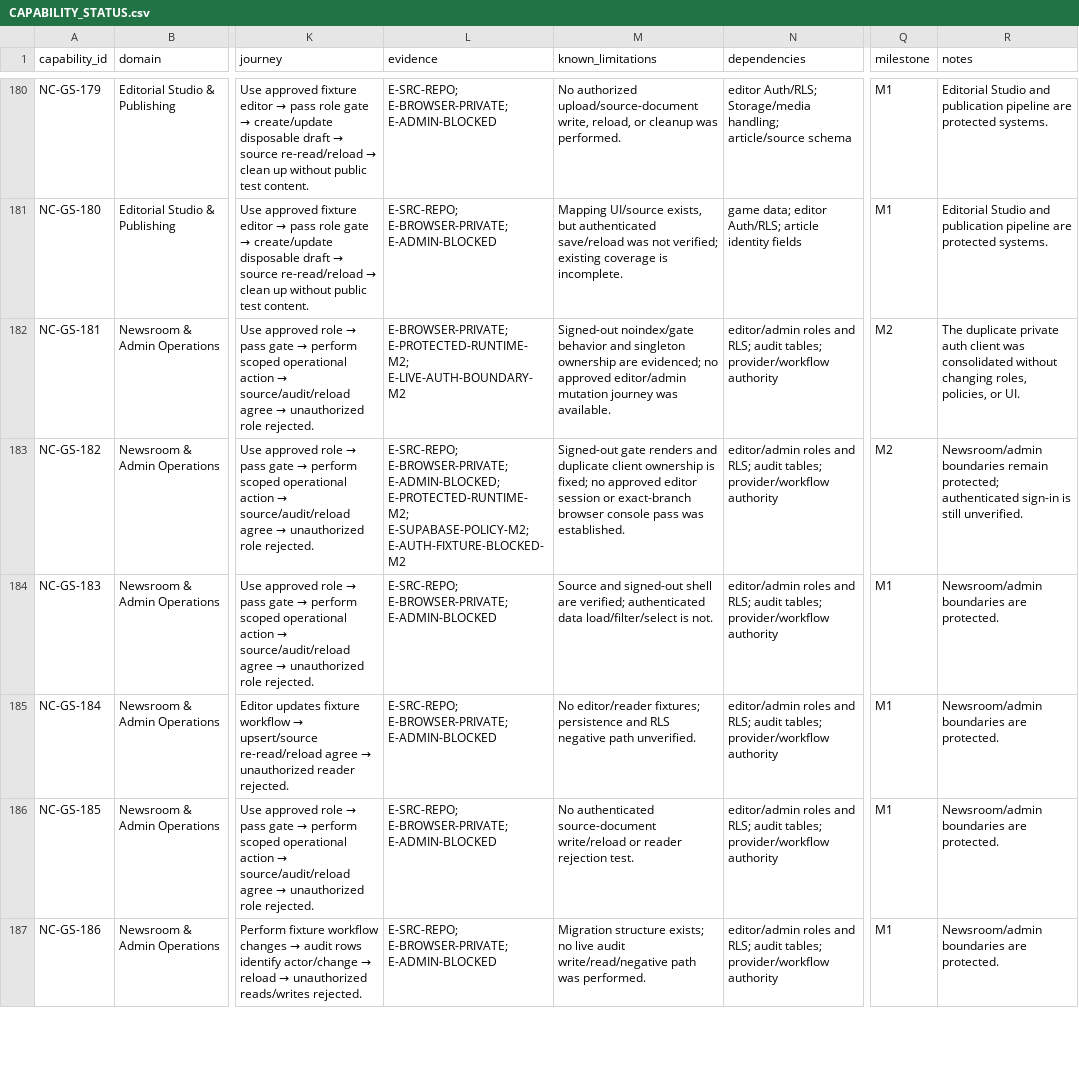
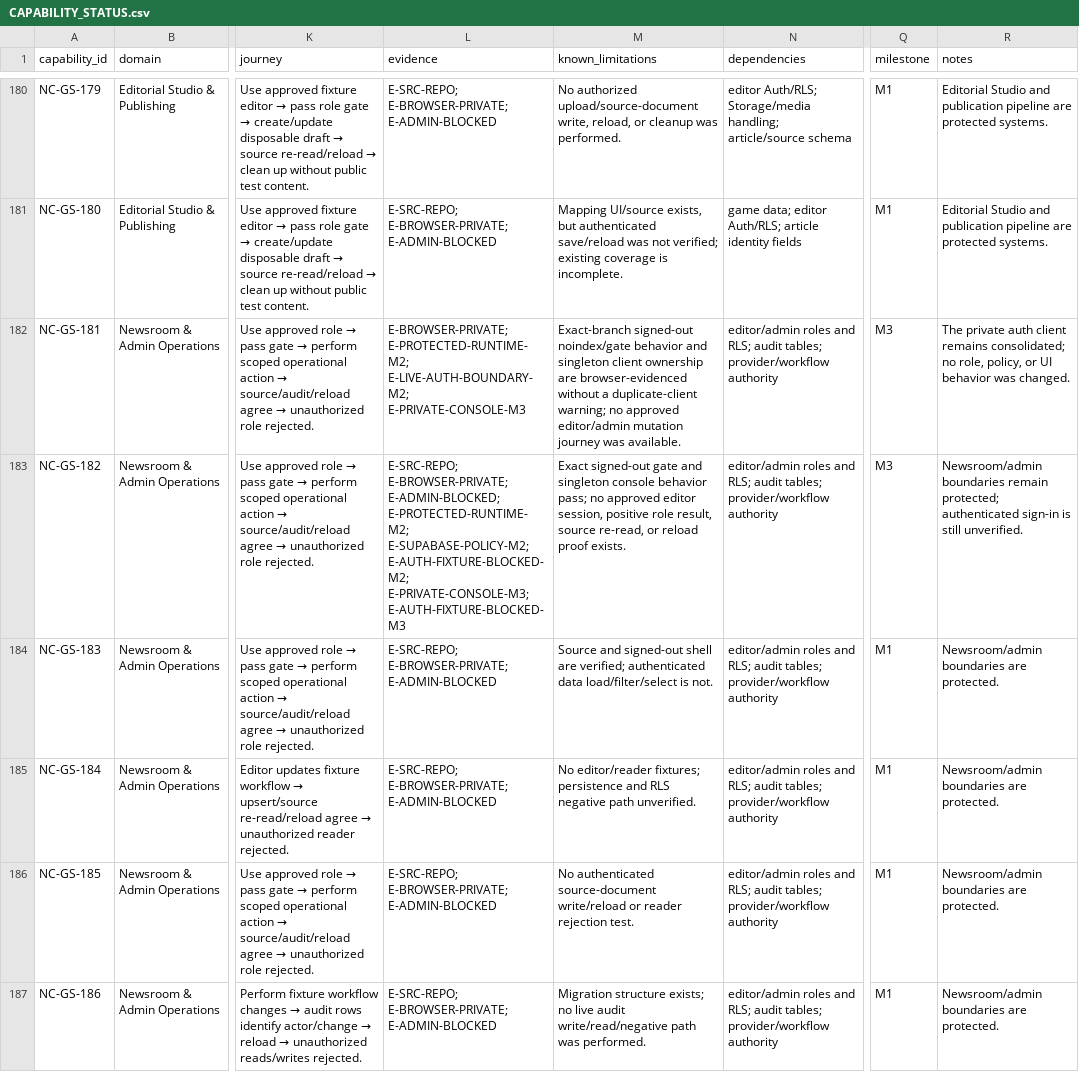
Before and after one commit to Rouane12/NeuralCritic, a CSV file: docs/CAPABILITY_STATUS.csv, drawn as a sheet; only a part is shown, gaps mark what is left out; the diff covers the shown part only; the diff names each change by its address in the sheet, - before the commit and + after, or states it on an @@ line.

Commit message:
Document Milestone 3 verification evidence

```diff
--- a/docs/CAPABILITY_STATUS.csv
+++ b/docs/CAPABILITY_STATUS.csv
-L182 (evidence): E-BROWSER-PRIVATE; E-PROTECTED-RUNTIME-M2; E-LIVE-AUTH-BOUNDARY-M2
+L182 (evidence): E-BROWSER-PRIVATE; E-PROTECTED-RUNTIME-M2; E-LIVE-AUTH-BOUNDARY-M2; E-PRIVATE-CONSOLE-M3
-M182 (known_limitations): Signed-out noindex/gate behavior and singleton ownership are evidenced; no approved…
+M182 (known_limitations): Exact-branch signed-out noindex/gate behavior and singleton client ownership are browser-evidenced without a duplicate-client warning; no approved…
-Q182:Q183 (milestone): M2
+Q182:Q183 (milestone): M3
-R182 (notes): The duplicate private auth client was consolidated without changing roles, policies, or UI.
+R182 (notes): The private auth client remains consolidated; no role, policy, or UI behavior was changed.
-L183 (evidence): …E-PROTECTED-RUNTIME-M2; E-SUPABASE-POLICY-M2; E-AUTH-FIXTURE-BLOCKED-M2
+L183 (evidence): …E-PROTECTED-RUNTIME-M2; E-SUPABASE-POLICY-M2; E-AUTH-FIXTURE-BLOCKED-M2; E-PRIVATE-CONSOLE-M3; E-AUTH-FIXTURE-BLOCKED-M3
-M183 (known_limitations): Signed-out gate renders and duplicate client ownership is fixed; no approved editor session or exact-branch browser console pass was established.
+M183 (known_limitations): Exact signed-out gate and singleton console behavior pass; no approved editor session, positive role result, source re-read, or reload proof exists.
```
Also changed, not shown: 101 edited cells elsewhere in this file, 7 other files.
